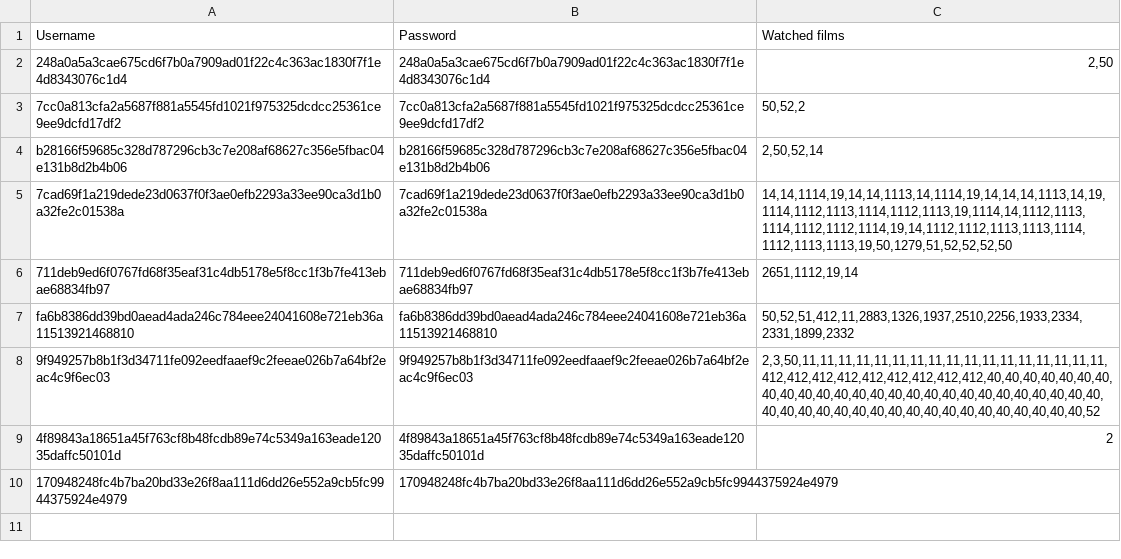
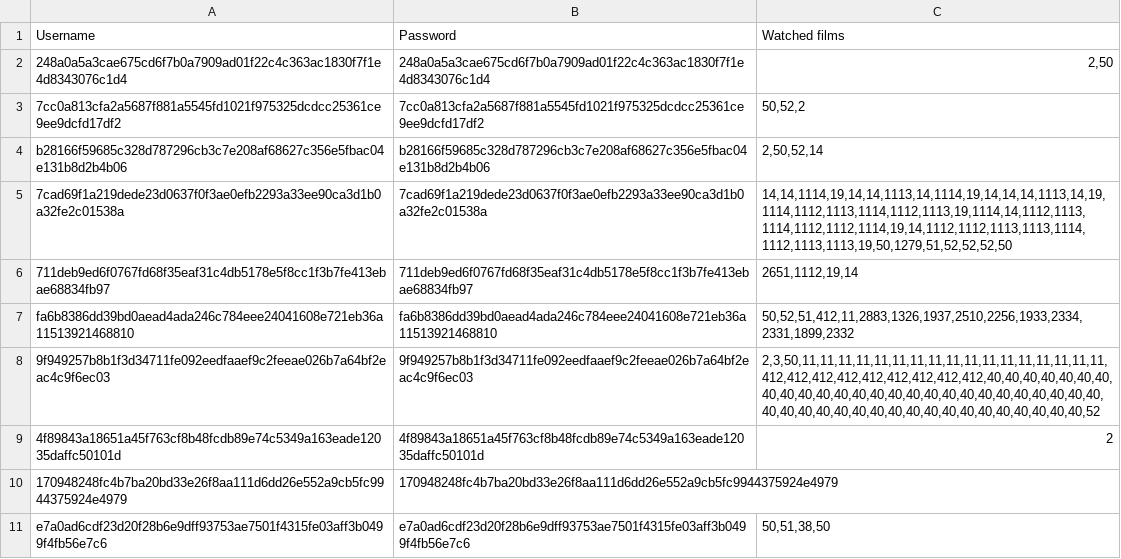
Before and after one commit to EvelynVoce/Open-Source-Suggestion-Algorithm, a CSV file: user_data.csv, drawn as a sheet.

```diff
--- a/user_data.csv
+++ b/user_data.csv
@@ -10 +10,2 @@ fa6b8386dd39bd0aead4ada246c784eee24041608e721eb36a11513921468810,fa6b8386dd39bd0
 170948248fc4b7ba20bd33e26f8aa111d6dd26e552a9cb5fc9944375924e4979,170948248fc4b7ba20bd33e26f8aa111d6dd26e552a9cb5fc9944375924e4979,
+e7a0ad6cdf23d20f28b6e9dff93753ae7501f4315fe03aff3b0499f4fb56e7c6,e7a0ad6cdf23d20f28b6e9dff93753ae7501f4315fe03aff3b0499f4fb56e7c6,"50,51,38,50"
```
Also changed, not shown: 2 other files.
